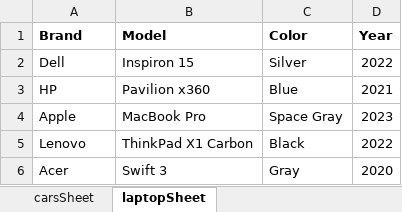
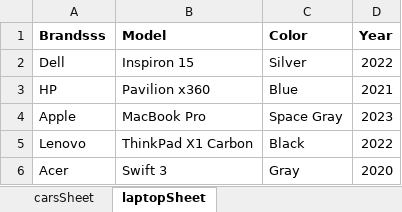
Before and after one commit to grandonblake/exceltosql-aspnet, an Excel workbook: Files/SAMPLE.xlsx, sheet laptopSheet, drawn as a sheet; values as stored, in another font and other column widths than the file's, no borders; the diff names each change by its address in the sheet, - before the commit and + after, or states it on an @@ line.

```diff
--- a/Files/SAMPLE.xlsx (sheet laptopSheet)
+++ b/Files/SAMPLE.xlsx (sheet laptopSheet)
-A1: Brand
+A1: Brandsss
```
Also changed, not shown: 4 other files.
